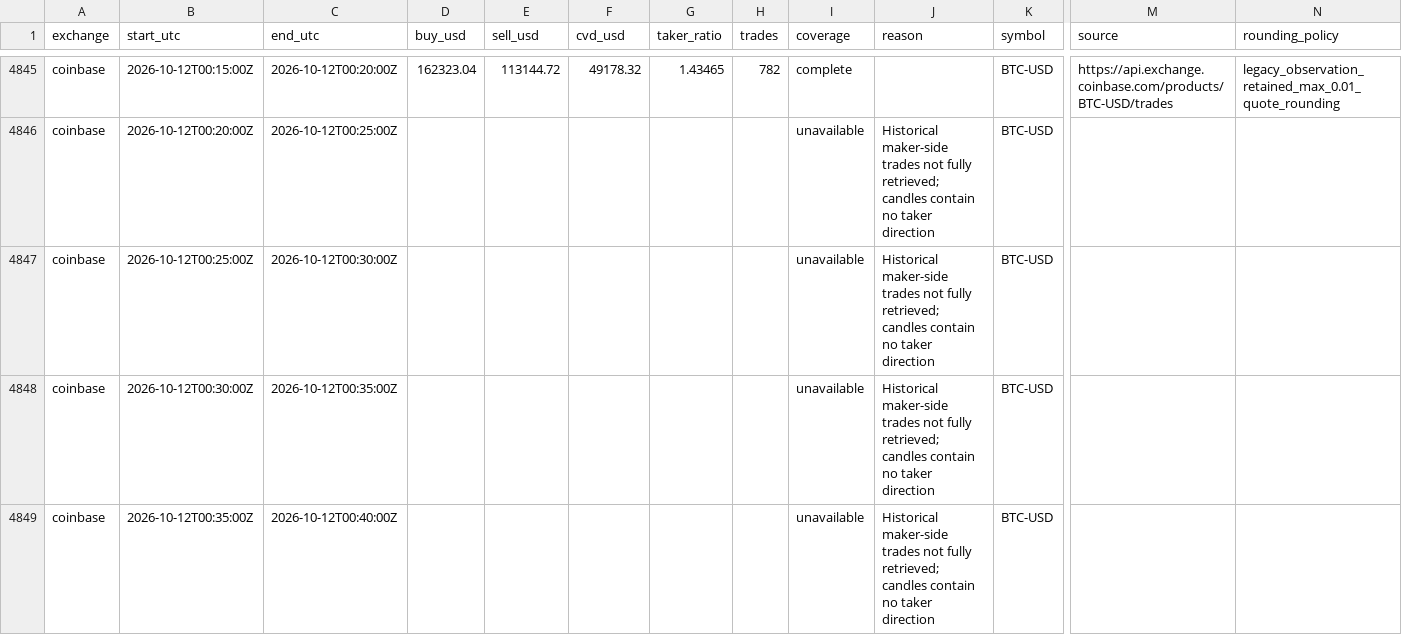
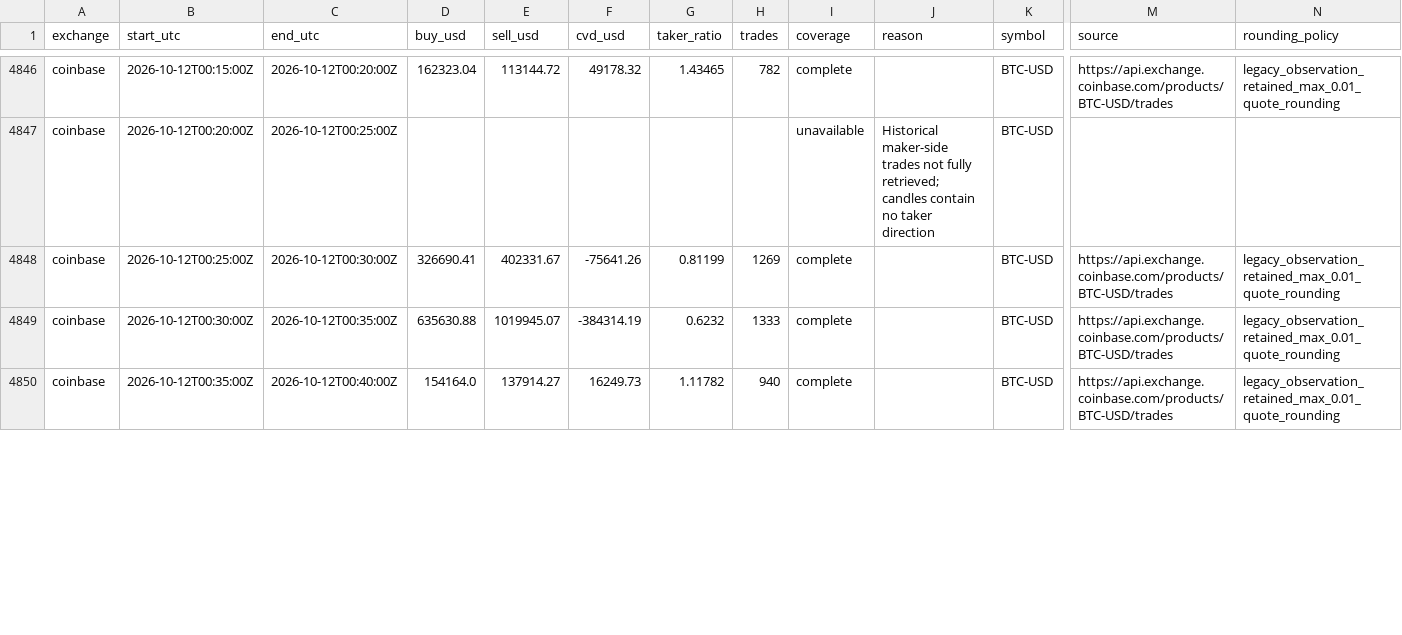
Before and after one commit to devanhaozhen-ai/lfm2-spot, a CSV file: data/cvd_history.csv, drawn as a sheet; only a part is shown, gaps mark what is left out; addresses are those after the commit; the diff covers the shown part only; the diff names each change by its address in the sheet, - before the commit and + after, or states it on an @@ line.

```diff
--- a/data/cvd_history.csv
+++ b/data/cvd_history.csv
-D4848 (buy_usd): (empty)
+D4848 (buy_usd): 326690.41
-E4848 (sell_usd): (empty)
+E4848 (sell_usd): 402331.67
-F4848 (cvd_usd): (empty)
+F4848 (cvd_usd): -75641.26
-G4848 (taker_ratio): (empty)
+G4848 (taker_ratio): 0.81199
-H4848 (trades): (empty)
+H4848 (trades): 1269
-I4848:I4850 (coverage): unavailable
+I4848:I4850 (coverage): complete
-J4848:J4850 (reason): Historical maker-side trades not fully retrieved; candles contain no taker direction
+J4848:J4850 (reason): (empty)
-M4848:M4850 (source): (empty)
+M4848:M4850 (source): https://api.exchange.coinbase.com/products/BTC-USD/trades
-N4848:N4850 (rounding_policy): (empty)
+N4848:N4850 (rounding_policy): legacy_observation_retained_max_0.01_quote_rounding
-D4849 (buy_usd): (empty)
+D4849 (buy_usd): 635630.88
-E4849 (sell_usd): (empty)
+E4849 (sell_usd): 1019945.07
-F4849 (cvd_usd): (empty)
+F4849 (cvd_usd): -384314.19
-G4849 (taker_ratio): (empty)
+G4849 (taker_ratio): 0.6232
-H4849 (trades): (empty)
+H4849 (trades): 1333
-D4850 (buy_usd): (empty)
+D4850 (buy_usd): 154164.0
-E4850 (sell_usd): (empty)
+E4850 (sell_usd): 137914.27
-F4850 (cvd_usd): (empty)
+F4850 (cvd_usd): 16249.73
-G4850 (taker_ratio): (empty)
+G4850 (taker_ratio): 1.11782
-H4850 (trades): (empty)
+H4850 (trades): 940
```
Also changed, not shown: 2 added rows and 45 edited cells elsewhere in this file, data/history.csv, 3 other files.
